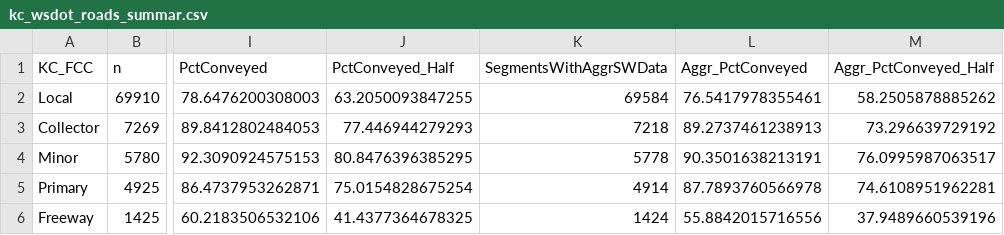
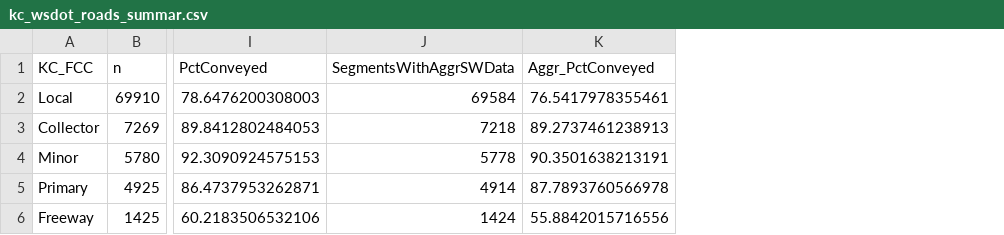
Before and after one commit to HerreraEnvironmental/19-07102-011-6PPDq-ScreeningModel, a CSV file: outputs/kc_wsdot_roads_summar.csv, drawn as a sheet; only a part is shown, gaps mark what is left out; the diff names each change by its address in the sheet, - before the commit and + after, or states it on an @@ line.

Commit message:
code clean up for delivery to King County
Split code into multiple files with specific purposes (e.g., data preperation = "dataImport.R")

```diff
--- a/outputs/kc_wsdot_roads_summar.csv
+++ b/outputs/kc_wsdot_roads_summar.csv
-column J (PctConveyed_Half), rows 2-6: 63.2050093847255 | 77.446944279293 | 80.8476396385295 | 75.0154828675254 | 41.4377364678325
-column M (Aggr_PctConveyed_Half), rows 2-6: 58.2505878885262 | 73.296639729192 | 76.0995987063517 | 74.6108951962281 | 37.9489660539196
```
Also changed, not shown: 20 other files.
